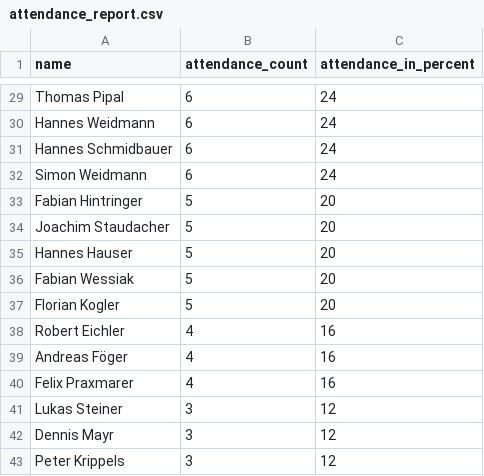
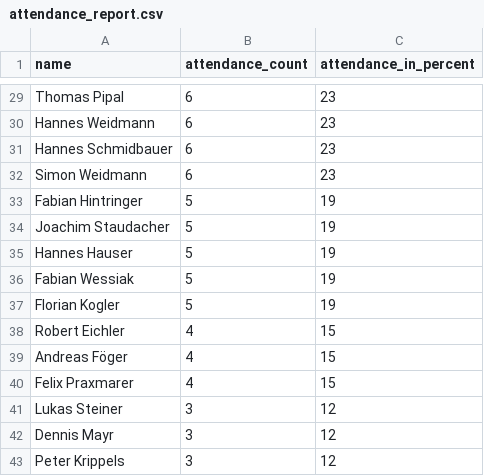
Before and after one commit to dugi42/hct.github.io, a CSV file: public/attendance_report.csv, drawn as a sheet; only a part is shown, gaps mark what is left out; the diff covers the shown part only; the diff names each change by its address in the sheet, - before the commit and + after, or states it on an @@ line.

```diff
--- a/public/attendance_report.csv
+++ b/public/attendance_report.csv
-C29:C32 (attendance_in_percent): 24
+C29:C32 (attendance_in_percent): 23
-C33:C37 (attendance_in_percent): 20
+C33:C37 (attendance_in_percent): 19
-C38:C40 (attendance_in_percent): 16
+C38:C40 (attendance_in_percent): 15
```
Also changed, not shown: 5 added rows, 5 removed rows and 25 edited cells elsewhere in this file.
